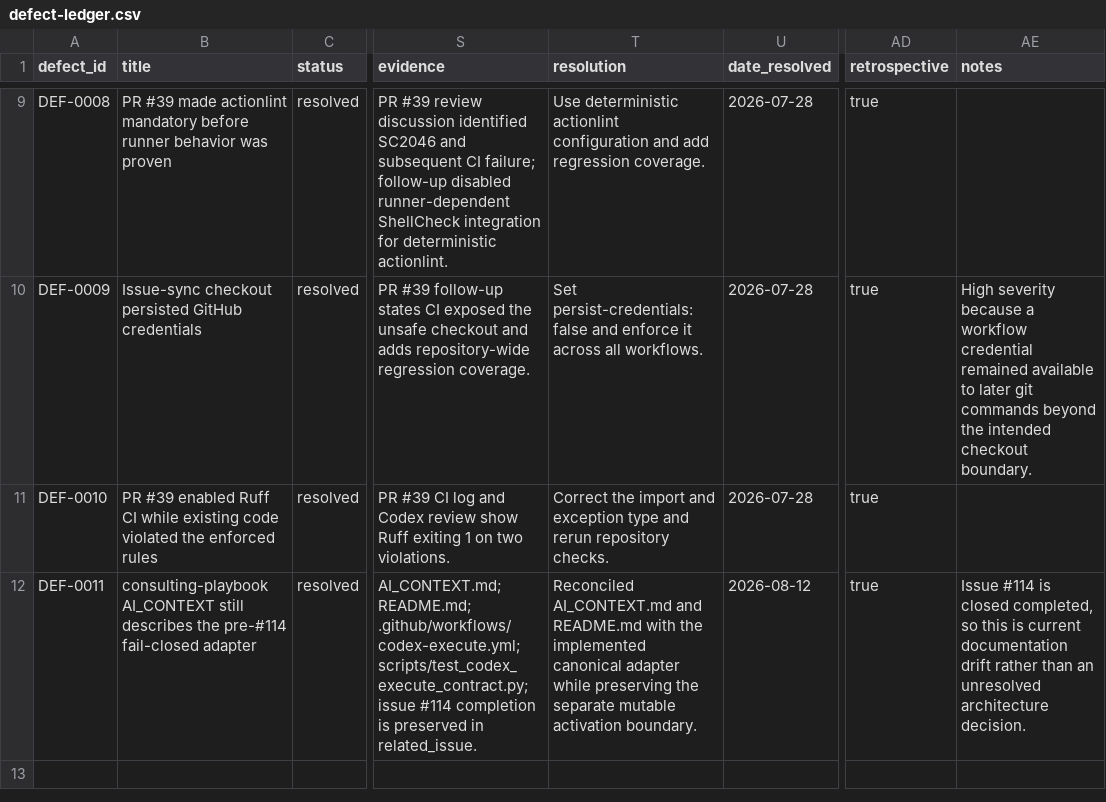
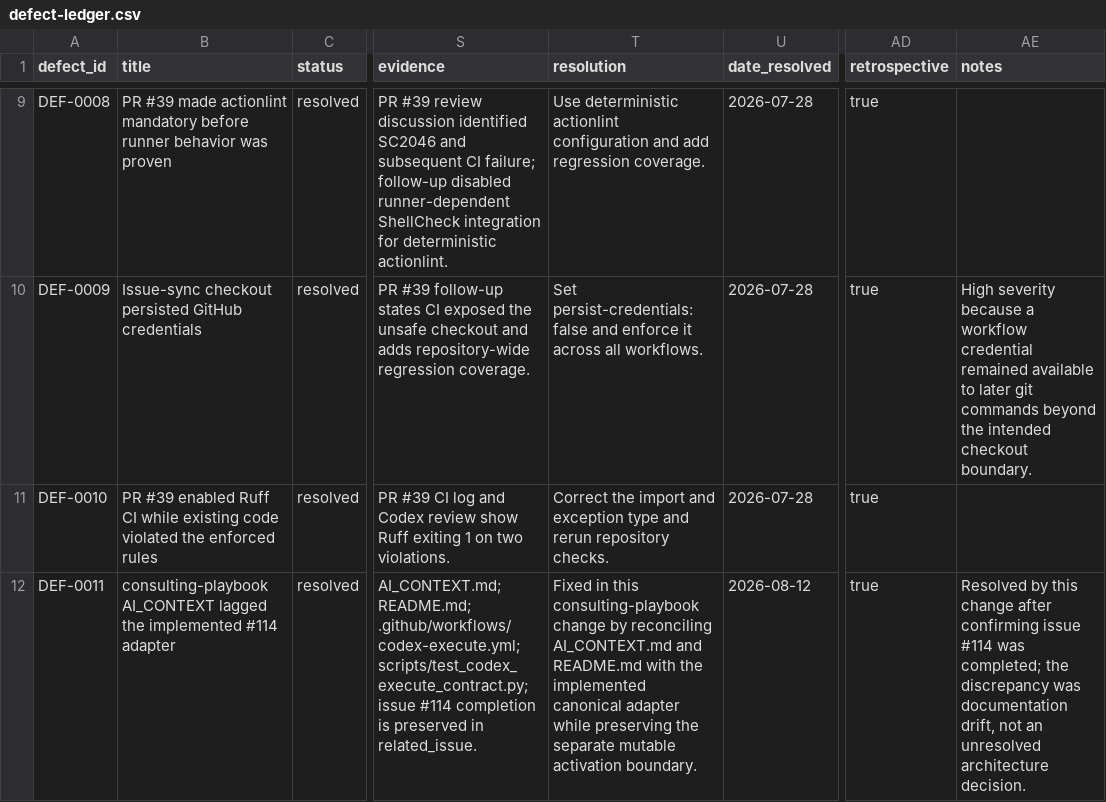
Before and after one commit to Young-Consultations/consulting-playbook, a CSV file: ai-sdlc/defects/defect-ledger.csv, drawn as a sheet; only a part is shown, gaps mark what is left out; the diff names each change by its address in the sheet, - before the commit and + after, or states it on an @@ line.

```diff
--- a/ai-sdlc/defects/defect-ledger.csv
+++ b/ai-sdlc/defects/defect-ledger.csv
-B12 (title): consulting-playbook AI_CONTEXT still describes the pre-#114 fail-closed adapter
+B12 (title): consulting-playbook AI_CONTEXT lagged the implemented #114 adapter
-T12 (resolution): Reconciled AI_CONTEXT.md and…
+T12 (resolution): Fixed in this consulting-playbook change by reconciling AI_CONTEXT.md and…
-AE12 (notes): Issue #114 is closed completed, so this is current documentation drift rather than an unresolved…
+AE12 (notes): Resolved by this change after confirming issue #114 was completed; the discrepancy was documentation drift, not an unresolved…
```
Also changed, not shown: 1 other file.
